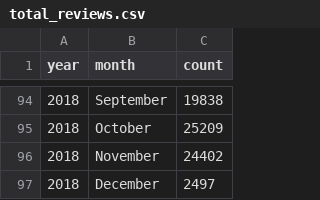
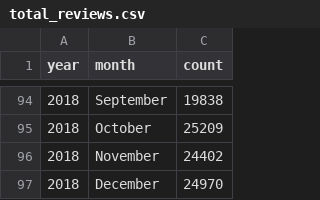
Before and after one commit to ChiptenIsCool/FIT3179_ASSIGNMENT_2, a CSV file: total_reviews.csv, drawn as a sheet; only a part is shown, gaps mark what is left out.

Commit message:
Update total_reviews.csv

```diff
--- a/total_reviews.csv
+++ b/total_reviews.csv
@@ -96,2 +96,2 @@ year,month,count
 2018,November,24402
-2018,December,2497
+2018,December,24970
```
